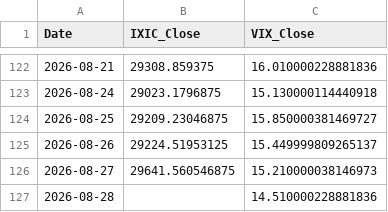
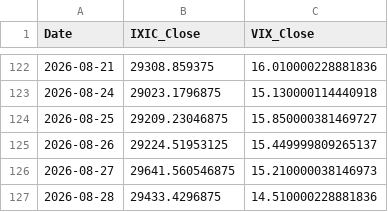
Before and after one commit to Sara4403/nasdaq_vix_daily_monitor, a CSV file: nasdaq_vix_daily_data.csv, drawn as a sheet; only a part is shown, gaps mark what is left out.

```diff
--- a/nasdaq_vix_daily_data.csv
+++ b/nasdaq_vix_daily_data.csv
@@ -126,2 +126,2 @@
 2026-08-27,29641.560546875,15.210000038146973
-2026-08-28,,14.510000228881836
+2026-08-28,29433.4296875,14.510000228881836
```
Also changed, not shown: nasdaq_vix_monitor_summary.csv, 1 other file.
